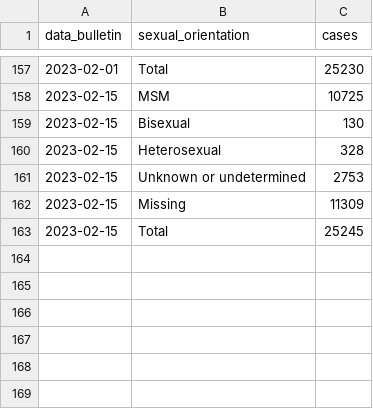
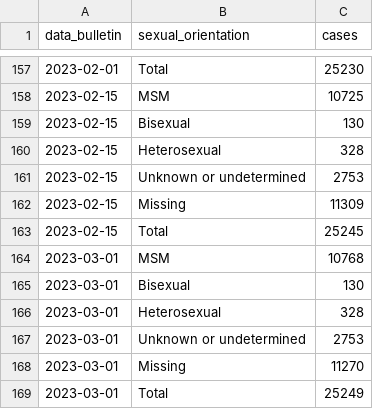
Before and after one commit to unicalportale/dati-epidemiologici, a CSV file: vaiolo-delle-scimmie/ECDC-WHO/sexual-orientation.csv, drawn as a sheet; only a part is shown, gaps mark what is left out; the diff names each change by its address in the sheet, - before the commit and + after, or states it on an @@ line.

```diff
--- a/vaiolo-delle-scimmie/ECDC-WHO/sexual-orientation.csv
+++ b/vaiolo-delle-scimmie/ECDC-WHO/sexual-orientation.csv
+row 164: 2023-03-01 | MSM | 10768
+row 165: 2023-03-01 | Bisexual | 130
+row 166: 2023-03-01 | Heterosexual | 328
+row 167: 2023-03-01 | Unknown or undetermined | 2753
+row 168: 2023-03-01 | Missing | 11270
+row 169: 2023-03-01 | Total | 25249
```
Also changed, not shown: vaiolo-delle-scimmie/ECDC-WHO/age-sex-cases.csv, vaiolo-delle-scimmie/ECDC-WHO/data-summary-outcome.csv, 5 other files.
